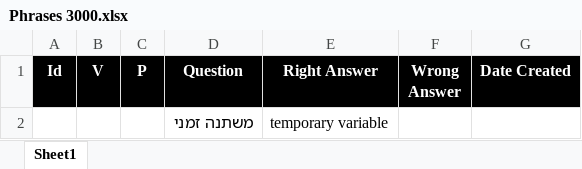
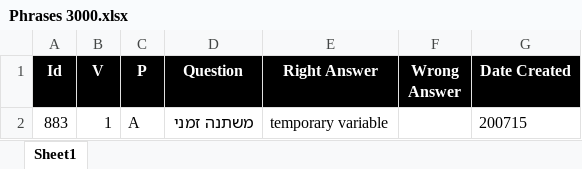
Before and after one commit to valdas1966/myq, an Excel workbook: Questions/English/Phrases 3000.xlsx, sheet Sheet1, drawn as a sheet; values as stored, in another font and other column widths than the file's, no borders; conditional formats not drawn; removed rows and columns are numbered as before the commit, all else as after; the diff names each change by its address in the sheet, - before the commit and + after, or states it on an @@ line.

```diff
--- a/Questions/English/Phrases 3000.xlsx (sheet Sheet1)
+++ b/Questions/English/Phrases 3000.xlsx (sheet Sheet1)
-row 2:  |  |  | משתנה זמני | temporary variable
+row 2: 883 | 1 | A | משתנה זמני | temporary variable |  | 200715
```
Also changed, not shown: Questions/English/Popular 1000.xlsx, Questions/English/Popular 3000.xlsx, 42 other files.
